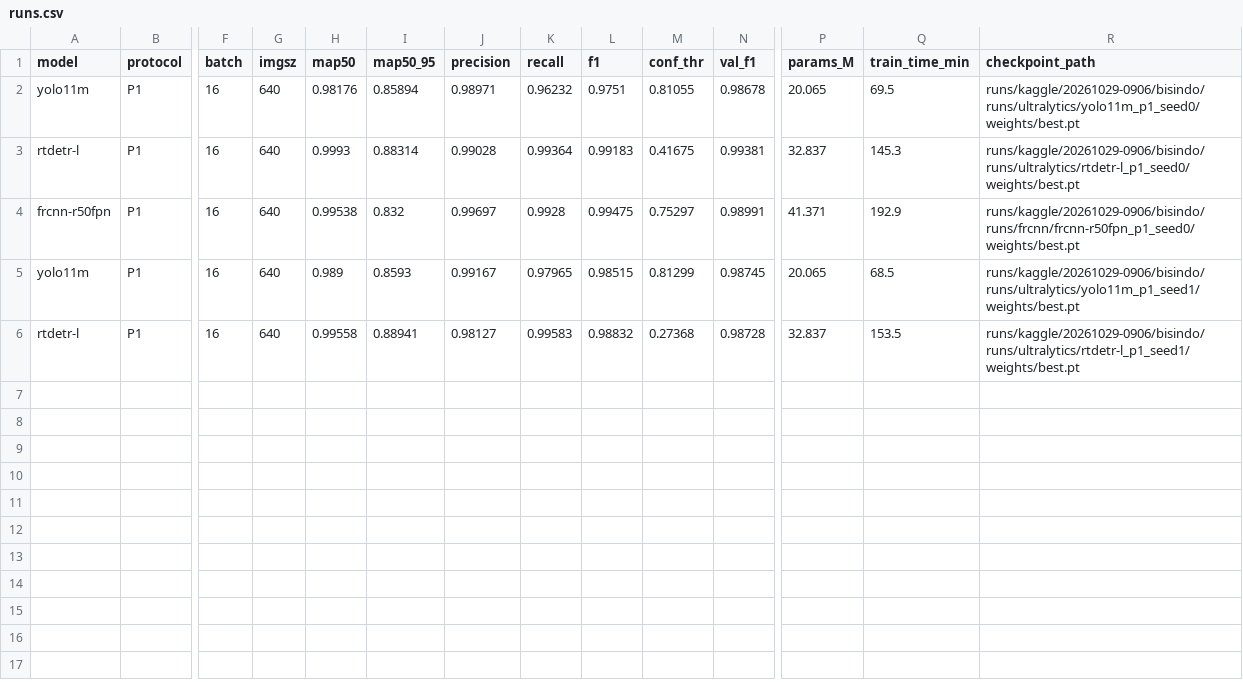
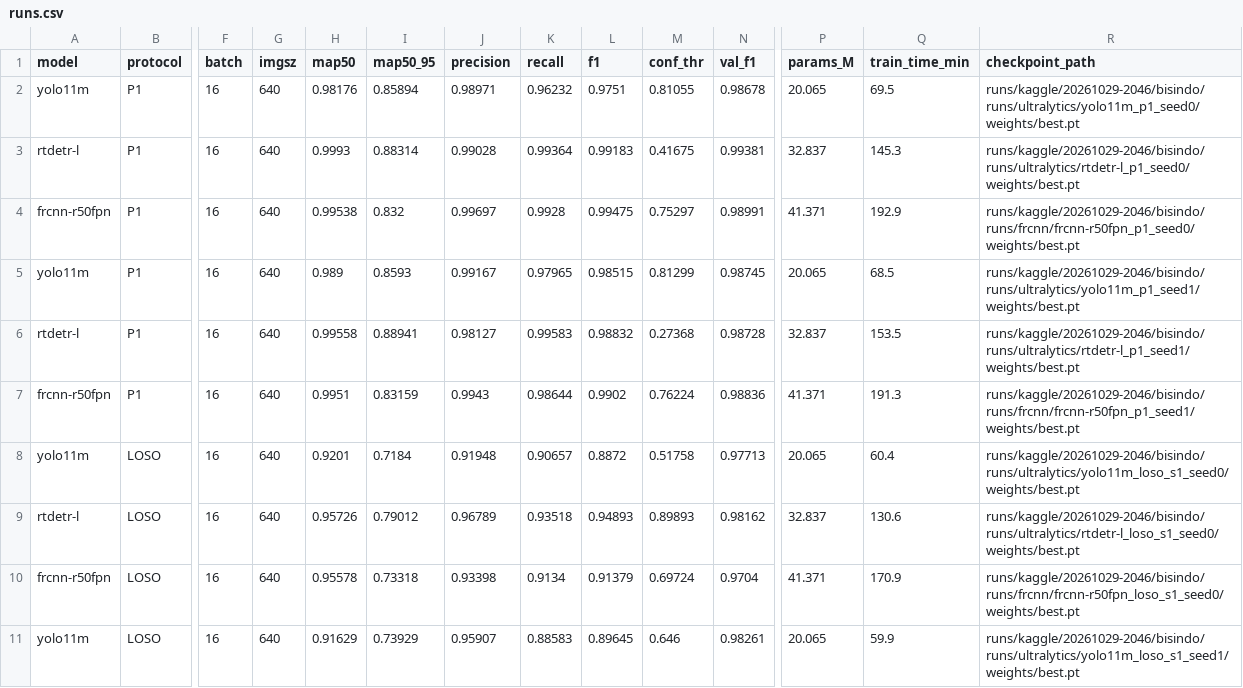
Before and after one commit to ajimaruu/bisindo-signer-independent, a CSV file: results/runs.csv, drawn as a sheet; only a part is shown, gaps mark what is left out; rows hold the shown columns only; the diff names each change by its address in the sheet, - before the commit and + after, or states it on an @@ line.

Commit message:
Main session 2 results, P1 summary tables, YOLO single-label export finding
- runs.csv / per_class.csv: 10 runs (P1 complete, LOSO s1 partly), P/R/F1 with
  validation-chosen thresholds.
- scripts/summarise.py: P1 mean +- SD over seeds, per-class AP50-95, C_one / C_two, Delta_two
  (summary_p1.csv, summary_p1_per_class.csv; the .md view is regenerated, not tracked).
- config_log 24: the 0.018 gap between pycocotools and Ultralytics on yolo11m_loso_s1_seed0
  comes from single-label NMS in the exported YOLO predictions (validator: multi-label).
  Nothing changed yet; decision pending.

```diff
--- a/results/runs.csv
+++ b/results/runs.csv
-R2 (checkpoint_path): runs/kaggle/20261029-0906/bisindo/runs/ultralytics/yolo11m_p1_seed0/weights/best.pt
+R2 (checkpoint_path): runs/kaggle/20261029-2046/bisindo/runs/ultralytics/yolo11m_p1_seed0/weights/best.pt
-R3 (checkpoint_path): runs/kaggle/20261029-0906/bisindo/runs/ultralytics/rtdetr-l_p1_seed0/weights/best.pt
+R3 (checkpoint_path): runs/kaggle/20261029-2046/bisindo/runs/ultralytics/rtdetr-l_p1_seed0/weights/best.pt
-R4 (checkpoint_path): runs/kaggle/20261029-0906/bisindo/runs/frcnn/frcnn-r50fpn_p1_seed0/weights/best.pt
+R4 (checkpoint_path): runs/kaggle/20261029-2046/bisindo/runs/frcnn/frcnn-r50fpn_p1_seed0/weights/best.pt
-R5 (checkpoint_path): runs/kaggle/20261029-0906/bisindo/runs/ultralytics/yolo11m_p1_seed1/weights/best.pt
+R5 (checkpoint_path): runs/kaggle/20261029-2046/bisindo/runs/ultralytics/yolo11m_p1_seed1/weights/best.pt
-R6 (checkpoint_path): runs/kaggle/20261029-0906/bisindo/runs/ultralytics/rtdetr-l_p1_seed1/weights/best.pt
+R6 (checkpoint_path): runs/kaggle/20261029-2046/bisindo/runs/ultralytics/rtdetr-l_p1_seed1/weights/best.pt
+row 7: frcnn-r50fpn | P1 | 16 | 640 | 0.9951 | 0.83159 | 0.9943 | 0.98644 | 0.9902 | 0.76224 | 0.98836 | 41.371 | 191.3 | runs/kaggle/20261029-2046/bisindo/runs/frcnn/frcnn-r50fpn_p1_seed1/weights/best.pt
+row 8: yolo11m | LOSO | 16 | 640 | 0.9201 | 0.7184 | 0.91948 | 0.90657 | 0.8872 | 0.51758 | 0.97713 | 20.065 | 60.4 | runs/kaggle/20261029-2046/bisindo/runs/ultralytics/yolo11m_loso_s1_seed0/weights/best.pt
+row 9: rtdetr-l | LOSO | 16 | 640 | 0.95726 | 0.79012 | 0.96789 | 0.93518 | 0.94893 | 0.89893 | 0.98162 | 32.837 | 130.6 | runs/kaggle/20261029-2046/bisindo/runs/ultralytics/rtdetr-l_loso_s1_seed0/weights/best.pt
+row 10: frcnn-r50fpn | LOSO | 16 | 640 | 0.95578 | 0.73318 | 0.93398 | 0.9134 | 0.91379 | 0.69724 | 0.9704 | 41.371 | 170.9 | runs/kaggle/20261029-2046/bisindo/runs/frcnn/frcnn-r50fpn_loso_s1_seed0/weights/best.pt
+row 11: yolo11m | LOSO | 16 | 640 | 0.91629 | 0.73929 | 0.95907 | 0.88583 | 0.89645 | 0.646 | 0.98261 | 20.065 | 59.9 | runs/kaggle/20261029-2046/bisindo/runs/ultralytics/yolo11m_loso_s1_seed1/weights/best.pt
```
Also changed, not shown: results/kaggle/frcnn/frcnn-r50fpn_p1_seed1/results.csv, results/kaggle/sessions.csv, 14 other files.
